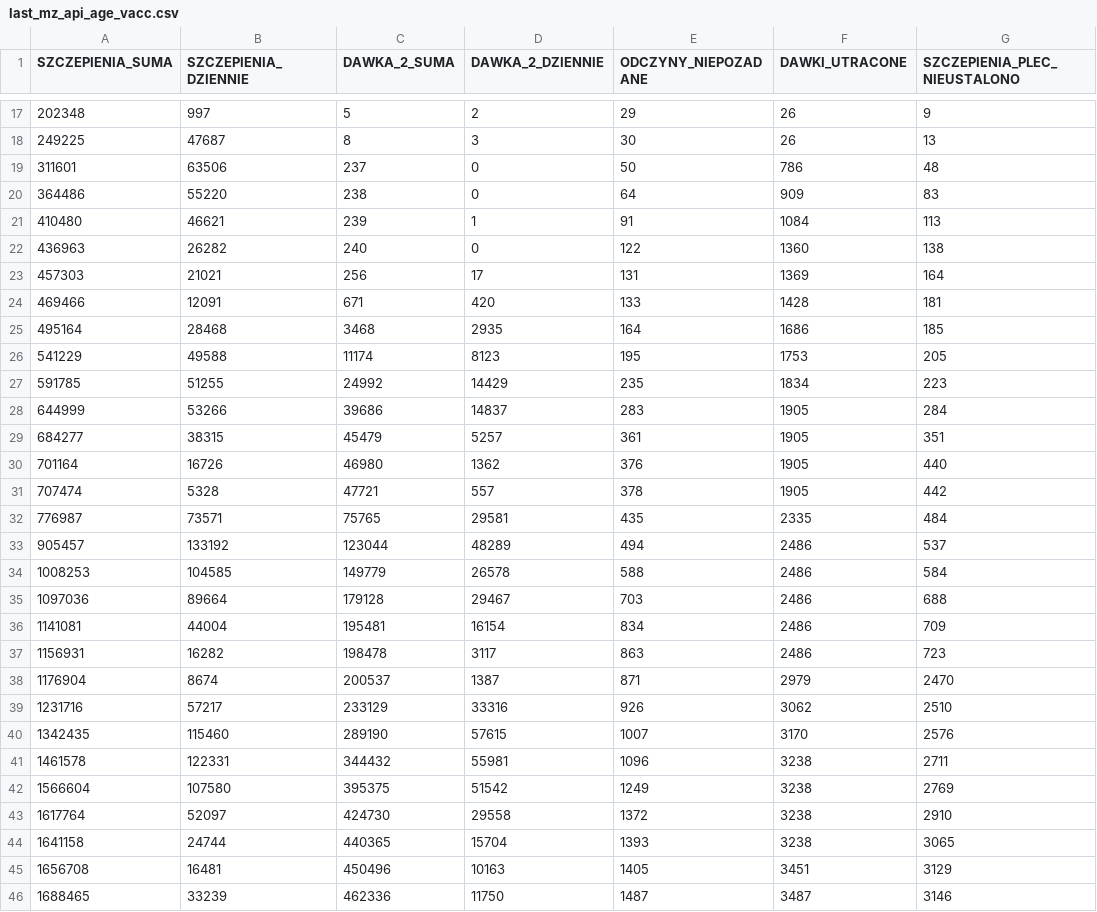
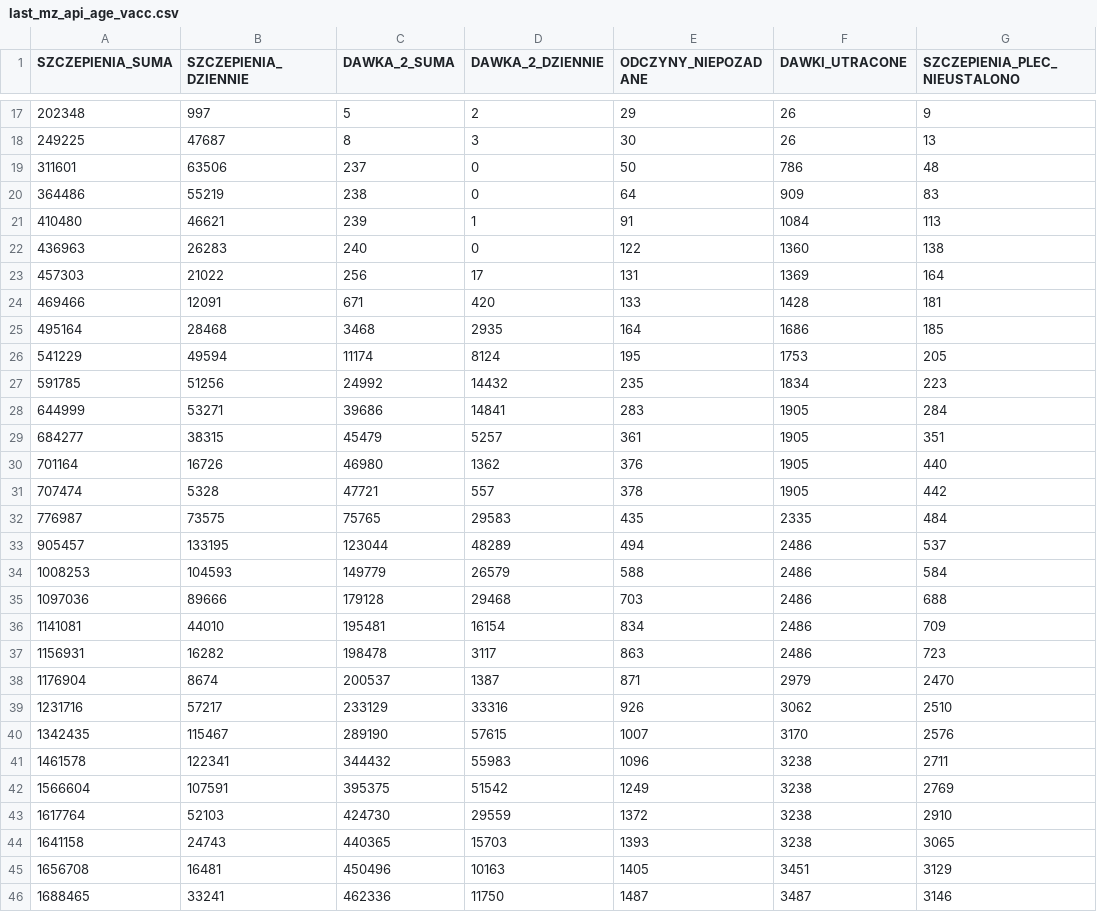
Before and after one commit to wieslawseweryn/wieslawseweryn.github.io, a CSV file: last_mz_api_age_vacc.csv, drawn as a sheet; only a part is shown, gaps mark what is left out; the diff covers the shown part only; the diff names each change by its address in the sheet, - before the commit and + after, or states it on an @@ line.

Commit message:
2021-05-07 MZ API szczepienia

```diff
--- a/last_mz_api_age_vacc.csv
+++ b/last_mz_api_age_vacc.csv
-B20 (SZCZEPIENIA_DZIENNIE): 55220
+B20 (SZCZEPIENIA_DZIENNIE): 55219
-B22 (SZCZEPIENIA_DZIENNIE): 26282
+B22 (SZCZEPIENIA_DZIENNIE): 26283
-B23 (SZCZEPIENIA_DZIENNIE): 21021
+B23 (SZCZEPIENIA_DZIENNIE): 21022
-B26 (SZCZEPIENIA_DZIENNIE): 49588
+B26 (SZCZEPIENIA_DZIENNIE): 49594
-D26 (DAWKA_2_DZIENNIE): 8123
+D26 (DAWKA_2_DZIENNIE): 8124
-B27 (SZCZEPIENIA_DZIENNIE): 51255
+B27 (SZCZEPIENIA_DZIENNIE): 51256
-D27 (DAWKA_2_DZIENNIE): 14429
+D27 (DAWKA_2_DZIENNIE): 14432
-B28 (SZCZEPIENIA_DZIENNIE): 53266
+B28 (SZCZEPIENIA_DZIENNIE): 53271
-D28 (DAWKA_2_DZIENNIE): 14837
+D28 (DAWKA_2_DZIENNIE): 14841
-B32 (SZCZEPIENIA_DZIENNIE): 73571
+B32 (SZCZEPIENIA_DZIENNIE): 73575
-D32 (DAWKA_2_DZIENNIE): 29581
+D32 (DAWKA_2_DZIENNIE): 29583
-B33 (SZCZEPIENIA_DZIENNIE): 133192
+B33 (SZCZEPIENIA_DZIENNIE): 133195
-B34 (SZCZEPIENIA_DZIENNIE): 104585
+B34 (SZCZEPIENIA_DZIENNIE): 104593
-D34 (DAWKA_2_DZIENNIE): 26578
+D34 (DAWKA_2_DZIENNIE): 26579
-B35 (SZCZEPIENIA_DZIENNIE): 89664
+B35 (SZCZEPIENIA_DZIENNIE): 89666
-D35 (DAWKA_2_DZIENNIE): 29467
+D35 (DAWKA_2_DZIENNIE): 29468
-B36 (SZCZEPIENIA_DZIENNIE): 44004
+B36 (SZCZEPIENIA_DZIENNIE): 44010
-B40 (SZCZEPIENIA_DZIENNIE): 115460
+B40 (SZCZEPIENIA_DZIENNIE): 115467
-B41 (SZCZEPIENIA_DZIENNIE): 122331
+B41 (SZCZEPIENIA_DZIENNIE): 122341
-D41 (DAWKA_2_DZIENNIE): 55981
+D41 (DAWKA_2_DZIENNIE): 55983
-B42 (SZCZEPIENIA_DZIENNIE): 107580
+B42 (SZCZEPIENIA_DZIENNIE): 107591
-B43 (SZCZEPIENIA_DZIENNIE): 52097
+B43 (SZCZEPIENIA_DZIENNIE): 52103
-D43 (DAWKA_2_DZIENNIE): 29558
+D43 (DAWKA_2_DZIENNIE): 29559
-B44 (SZCZEPIENIA_DZIENNIE): 24744
+B44 (SZCZEPIENIA_DZIENNIE): 24743
-D44 (DAWKA_2_DZIENNIE): 15704
+D44 (DAWKA_2_DZIENNIE): 15703
-B46 (SZCZEPIENIA_DZIENNIE): 33239
+B46 (SZCZEPIENIA_DZIENNIE): 33241
```
Also changed, not shown: 1 added row and 137 edited cells elsewhere in this file.
